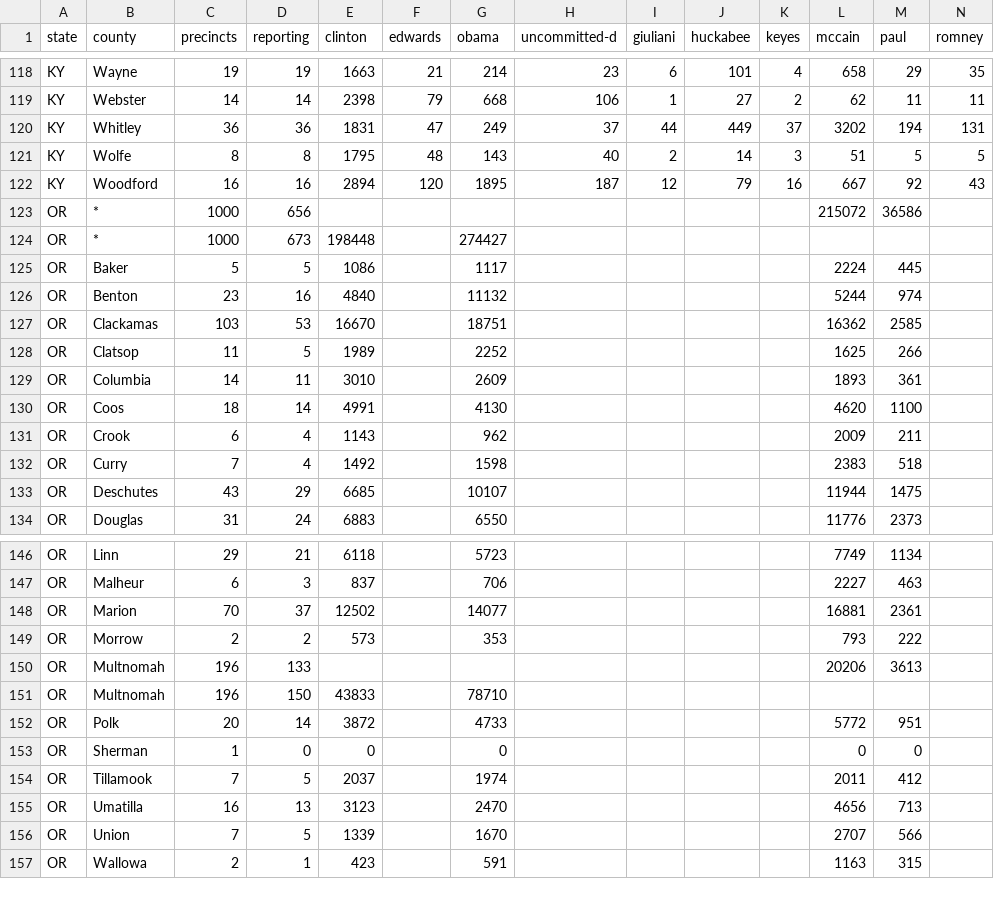
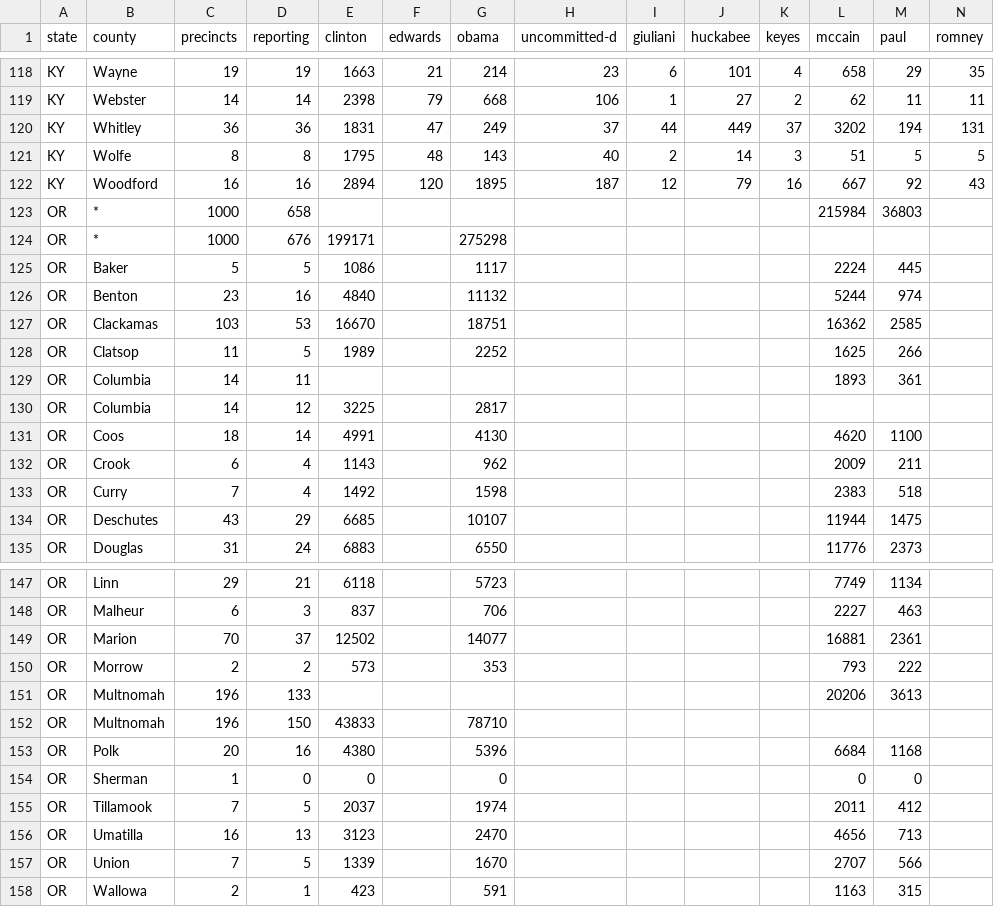
Before and after one commit to geary/primary-maps-2008-data, a CSV file: votes/0520.csv, drawn as a sheet; only a part is shown, gaps mark what is left out; addresses are those after the commit; rows hold the shown columns only; the diff names each change by its address in the sheet, - before the commit and + after, or states it on an @@ line.

Commit message:
Vote update

```diff
--- a/votes/0520.csv
+++ b/votes/0520.csv
-D123 (reporting): 656
+D123 (reporting): 658
-L123 (mccain): 215072
+L123 (mccain): 215984
-M123 (paul): 36586
+M123 (paul): 36803
-D124 (reporting): 673
+D124 (reporting): 676
-E124 (clinton): 198448
+E124 (clinton): 199171
-G124 (obama): 274427
+G124 (obama): 275298
-E129 (clinton): 3010
+E129 (clinton): (empty)
-G129 (obama): 2609
+G129 (obama): (empty)
+row 130: OR | Columbia | 14 | 12 | 3225 |  | 2817
-D153 (reporting): 14
+D153 (reporting): 16
-E153 (clinton): 3872
+E153 (clinton): 4380
-G153 (obama): 4733
+G153 (obama): 5396
-L153 (mccain): 5772
+L153 (mccain): 6684
-M153 (paul): 951
+M153 (paul): 1168
```
Also changed, not shown: 4 other files.
